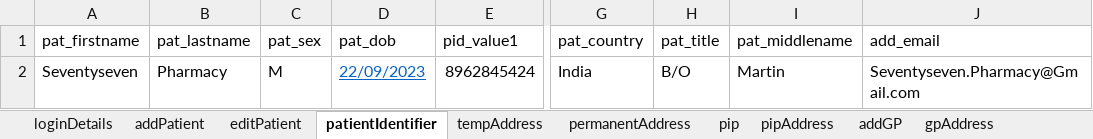
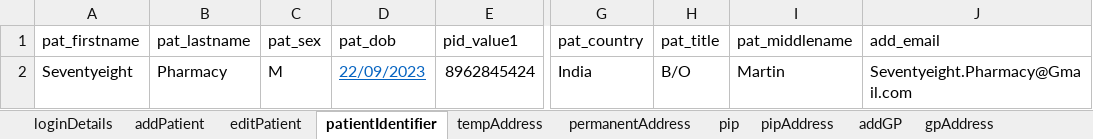
Before and after one commit to manojvyavahare27/C4Automation, an Excel workbook: ExcelFiles/PharmacyDomain.xlsx, sheet patientIdentifier, drawn as a sheet; only a part is shown, gaps mark what is left out; values as stored, in another font and other column widths than the file's, no borders; the diff names each change by its address in the sheet, - before the commit and + after, or states it on an @@ line.

Commit message:
Change in Pharmacy excel

```diff
--- a/ExcelFiles/PharmacyDomain.xlsx (sheet patientIdentifier)
+++ b/ExcelFiles/PharmacyDomain.xlsx (sheet patientIdentifier)
-A2 (pat_firstname): Seventyseven
+A2 (pat_firstname): Seventyeight
-J2 (add_email): Seventyseven.Pharmacy@Gmail.com
+J2 (add_email): Seventyeight.Pharmacy@Gmail.com
```
Also changed, not shown: sheet addPatient, sheet patDetails, sheet editPatient, 2 other files.
